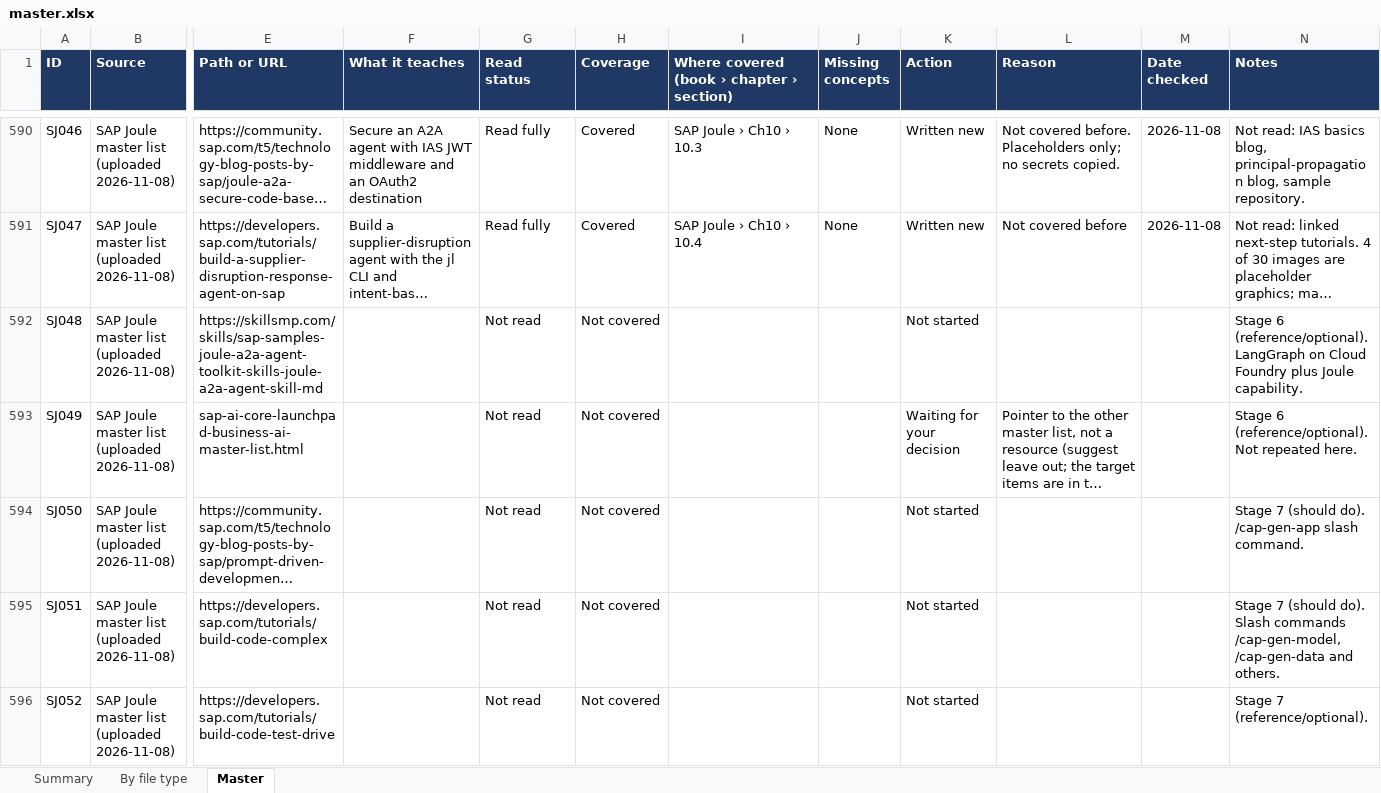
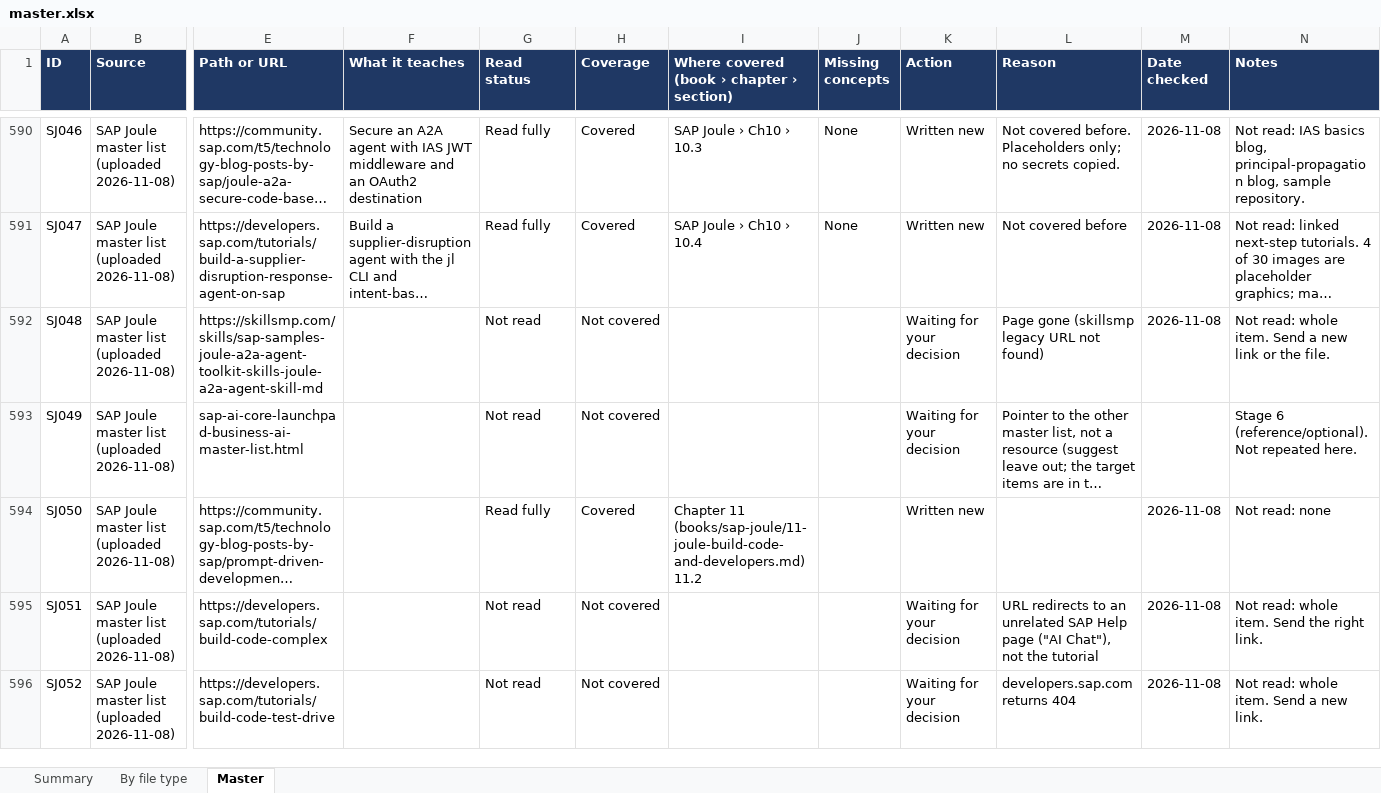
Before and after one commit to kiaanwankhede/MyNotes, an Excel workbook: master/master.xlsx, sheet Master, drawn as a sheet; only a part is shown, gaps mark what is left out; long unchanged cells end in …; values as stored, in another font and other column widths than the file's, no borders; charts and pictures not drawn; the diff covers the shown part only; the diff names each change by its address in the sheet, - before the commit and + after, or states it on an @@ line.

```diff
--- a/master/master.xlsx (sheet Master)
+++ b/master/master.xlsx (sheet Master)
-K592 (Action): Not started
+K592 (Action): Waiting for your decision
-L592 (Reason): (empty)
+L592 (Reason): Page gone (skillsmp legacy URL not found)
-M592 (Date checked): (empty)
+M592 (Date checked): 2026-11-08
-N592 (Notes): Stage 6 (reference/optional). LangGraph on Cloud Foundry plus Joule capability.
+N592 (Notes): Not read: whole item. Send a new link or the file.
-G594 (Read status): Not read
+G594 (Read status): Read fully
-H594 (Coverage): Not covered
+H594 (Coverage): Covered
-I594: (empty)
+I594: Chapter 11 (books/sap-joule/11-joule-build-code-and-developers.md) 11.2
-K594 (Action): Not started
+K594 (Action): Written new
-M594:M596 (Date checked): (empty)
+M594:M596 (Date checked): 2026-11-08
-N594 (Notes): Stage 7 (should do). /cap-gen-app slash command.
+N594 (Notes): Not read: none
-K595:K596 (Action): Not started
+K595:K596 (Action): Waiting for your decision
-L595 (Reason): (empty)
+L595 (Reason): URL redirects to an unrelated SAP Help page ("AI Chat"), not the tutorial
-N595 (Notes): Stage 7 (should do). Slash commands /cap-gen-model, /cap-gen-data and others.
+N595 (Notes): Not read: whole item. Send the right link.
-L596 (Reason): (empty)
+L596 (Reason): developers.sap.com returns 404
-N596 (Notes): Stage 7 (reference/optional).
+N596 (Notes): Not read: whole item. Send a new link.
```
Also changed, not shown: 38 edited cells elsewhere in this sheet, sheet By file type, sheet Summary.
